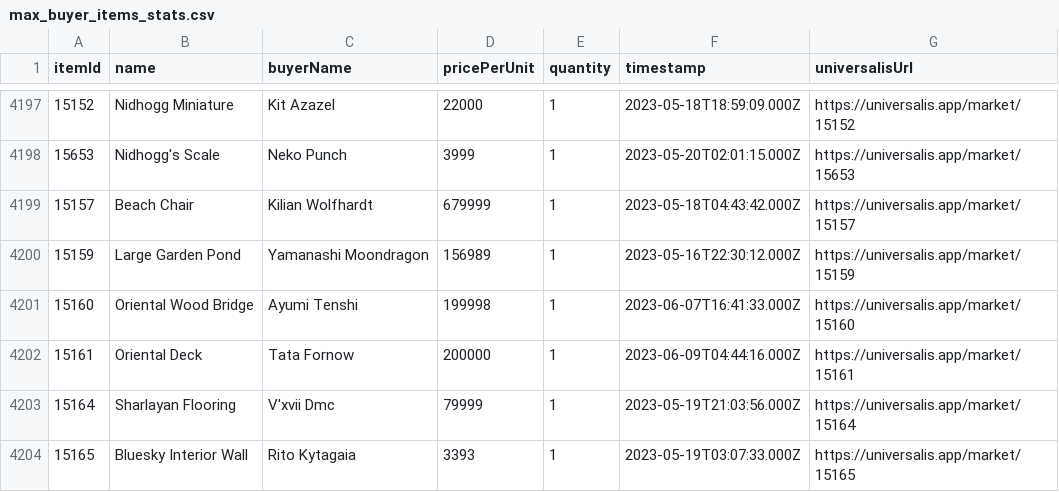
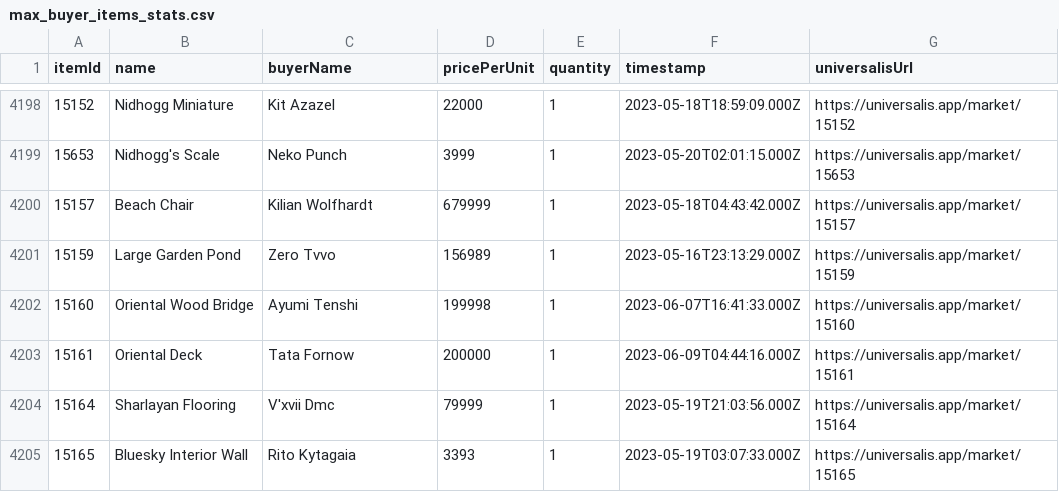
Before and after one commit to baronvonfonz/arbitralis, a CSV file: csv/max_buyer_items_stats.csv, drawn as a sheet; only a part is shown, gaps mark what is left out; the diff covers the shown part only.

```diff
--- a/csv/max_buyer_items_stats.csv
+++ b/csv/max_buyer_items_stats.csv
@@ -4199,3 +4200,3 @@ itemId,name,buyerName,pricePerUnit,quantity,timestamp,universalisUrl
 15157,Beach Chair,Kilian Wolfhardt,679999,1,2023-05-18T04:43:42.000Z,https://universalis.app/market/15157
-15159,Large Garden Pond,Yamanashi Moondragon,156989,1,2023-05-16T22:30:12.000Z,https://universalis.app/market/15159
+15159,Large Garden Pond,Zero Tvvo,156989,1,2023-05-16T23:13:29.000Z,https://universalis.app/market/15159
 15160,Oriental Wood Bridge,Ayumi Tenshi,199998,1,2023-06-07T16:41:33.000Z,https://universalis.app/market/15160
```
Also changed, not shown: 1 added row and 12 edited cells elsewhere in this file, csv/venture_items_stats.csv, 1 other file.
